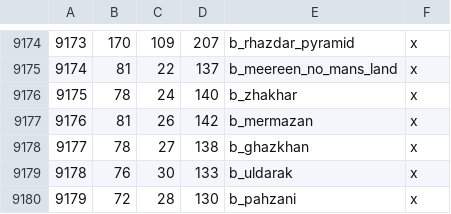
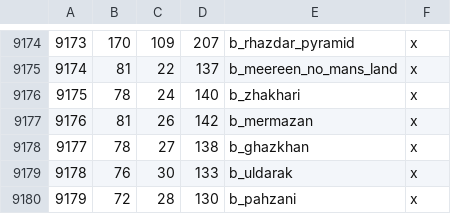
Before and after one commit to Legacy-Of-Valyria-Dev-Team/legacy-of-valyria, a CSV file: map_data/definition.csv, drawn as a sheet; only a part is shown, gaps mark what is left out.

```diff
--- a/map_data/definition.csv
+++ b/map_data/definition.csv
@@ -9175,3 +9175,3 @@
 9174;81;22;137;b_meereen_no_mans_land;x
-9175;78;24;140;b_zhakhar;x
+9175;78;24;140;b_zhakhari;x
 9176;81;26;142;b_mermazan;x
```
Also changed, not shown: 5 other files.
